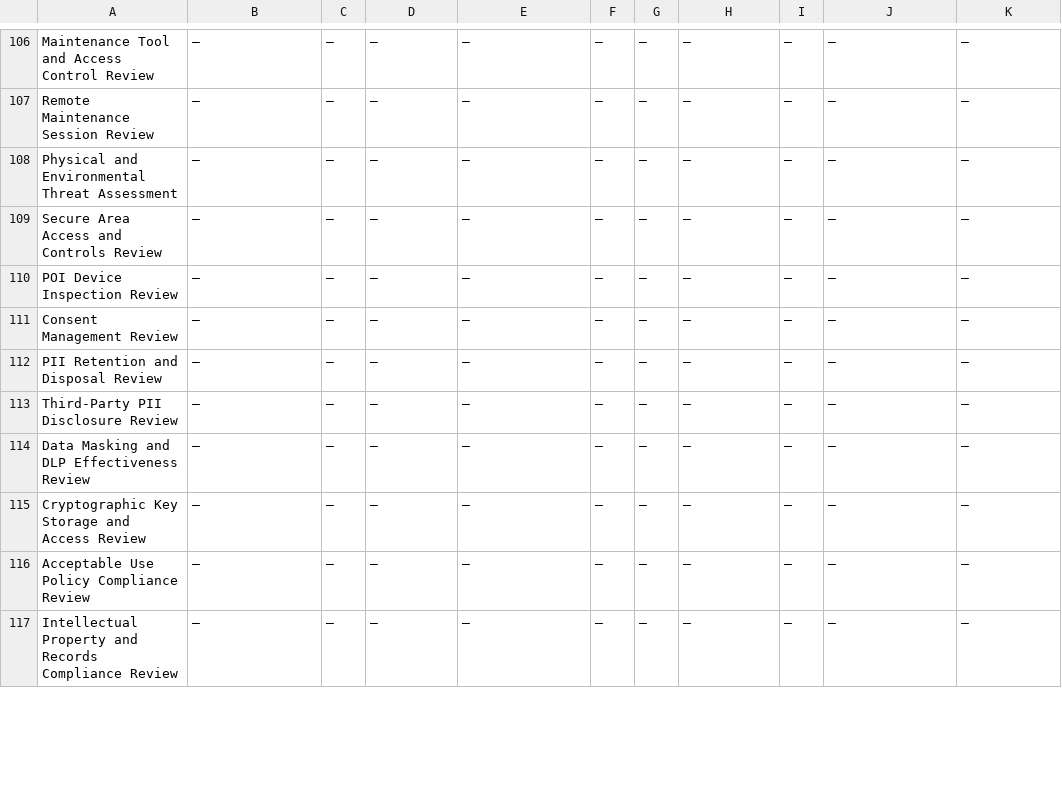
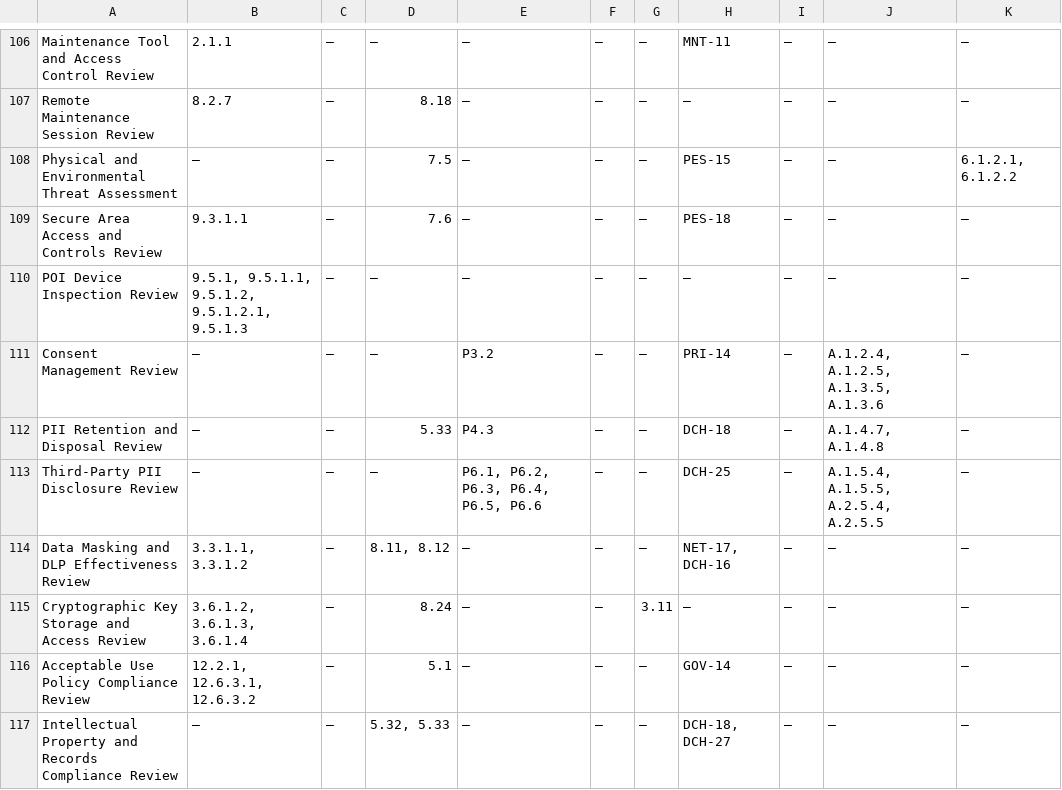
Before and after one commit to eramba/templates, a CSV file: GRC Templates/LLM - GRC Templates/Controls/mapping_controls_to_requirements.csv, drawn as a sheet; only a part is shown, gaps mark what is left out; the diff covers the shown part only; the diff names each change by its address in the sheet, - before the commit and + after, or states it on an @@ line.

```diff
--- a/GRC Templates/LLM - GRC Templates/Controls/mapping_controls_to_requirements.csv
+++ b/GRC Templates/LLM - GRC Templates/Controls/mapping_controls_to_requirements.csv
-B106: —
+B106: 2.1.1
-H106: —
+H106: MNT-11
-B107: —
+B107: 8.2.7
-D107: —
+D107: 8.18
-D108: —
+D108: 7.5
-H108: —
+H108: PES-15
-K108: —
+K108: 6.1.2.1, 6.1.2.2
-B109: —
+B109: 9.3.1.1
-D109: —
+D109: 7.6
-H109: —
+H109: PES-18
-B110: —
+B110: 9.5.1, 9.5.1.1, 9.5.1.2, 9.5.1.2.1, 9.5.1.3
-E111: —
+E111: P3.2
-H111: —
+H111: PRI-14
-J111: —
+J111: A.1.2.4, A.1.2.5, A.1.3.5, A.1.3.6
-D112: —
+D112: 5.33
-E112: —
+E112: P4.3
-H112: —
+H112: DCH-18
-J112: —
+J112: A.1.4.7, A.1.4.8
-E113: —
+E113: P6.1, P6.2, P6.3, P6.4, P6.5, P6.6
-H113: —
+H113: DCH-25
-J113: —
+J113: A.1.5.4, A.1.5.5, A.2.5.4, A.2.5.5
-B114: —
+B114: 3.3.1.1, 3.3.1.2
-D114: —
+D114: 8.11, 8.12
-H114: —
+H114: NET-17, DCH-16
-B115: —
+B115: 3.6.1.2, 3.6.1.3, 3.6.1.4
-D115: —
+D115: 8.24
-G115: —
+G115: 3.11
-B116: —
+B116: 12.2.1, 12.6.3.1, 12.6.3.2
-D116: —
+D116: 5.1
-H116: —
+H116: GOV-14
-D117: —
+D117: 5.32, 5.33
-H117: —
+H117: DCH-18, DCH-27
```
Also changed, not shown: 96 edited cells elsewhere in this file.
